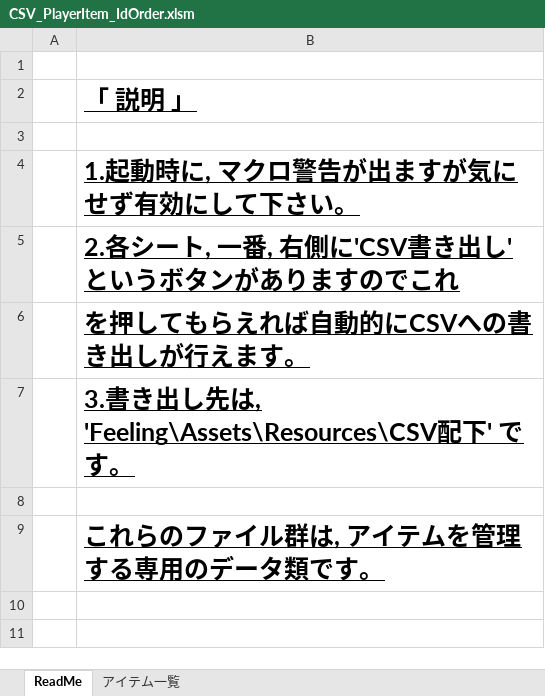
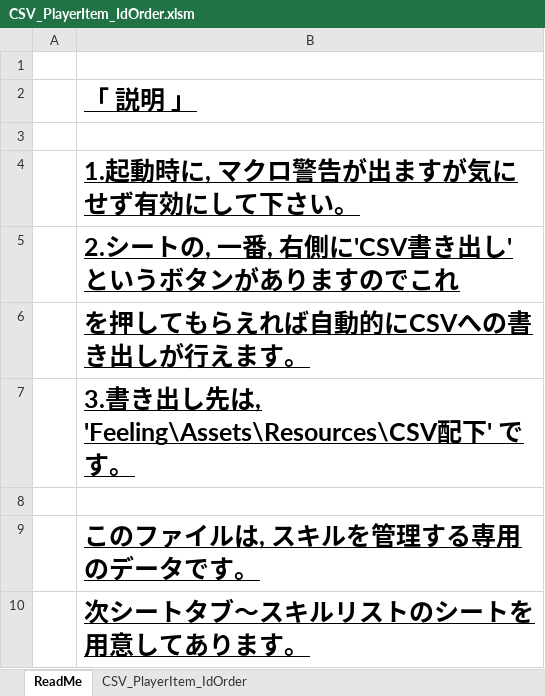
Before and after one commit to yakishi/Feeling, an Excel workbook: Tools/CSV_PlayerItem_IdOrder.xlsm, sheet ReadMe, drawn as a sheet; values as stored, in another font and other column widths than the file's, no borders; charts and pictures not drawn; the diff names each change by its address in the sheet, - before the commit and + after, or states it on an @@ line.

```diff
--- a/Tools/CSV_PlayerItem_IdOrder.xlsm (sheet ReadMe)
+++ b/Tools/CSV_PlayerItem_IdOrder.xlsm (sheet ReadMe)
-sheet tab: アイテム一覧
+sheet tab: CSV_PlayerItem_IdOrder
-B5: 2.各シート, 一番, 右側に'CSV書き出し'というボタンがありますのでこれ
+B5: 2.シートの, 一番, 右側に'CSV書き出し'というボタンがありますのでこれ
-B9: これらのファイル群は, アイテムを管理する専用のデータ類です。
+B9: このファイルは, スキルを管理する専用のデータです。
+row 10:  | 次シートタブ～スキルリストのシートを用意してあります。
```
Also changed, not shown: sheet CSV_PlayerItem_IdOrder, charts or pictures, Tools/CSV_PlayerSkill_IdOrder.xlsm, 6 other files.
